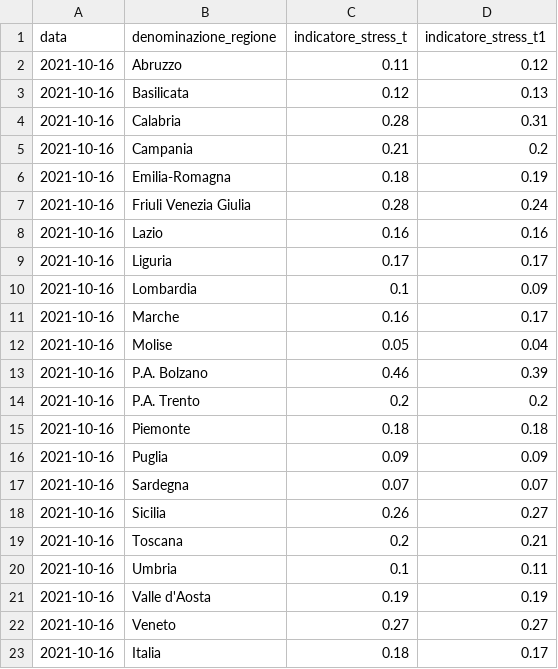
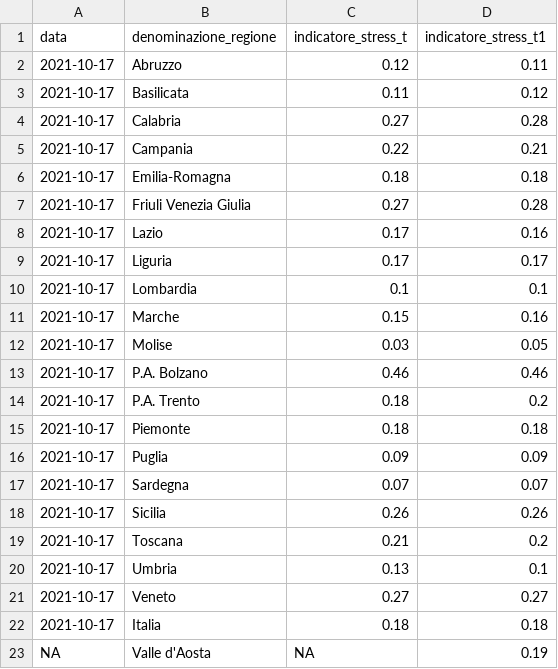
Before and after one commit to Data-Network-Lab/indicatore_zona_gialla, a CSV file: data/graph-data/arrow_plot.csv, drawn as a sheet.

```diff
--- a/data/graph-data/arrow_plot.csv
+++ b/data/graph-data/arrow_plot.csv
@@ -1,23 +1,23 @@
 data,denominazione_regione,indicatore_stress_t,indicatore_stress_t1
-2021-10-16,Abruzzo,0.11,0.12
-2021-10-16,Basilicata,0.12,0.13
-2021-10-16,Calabria,0.28,0.31
-2021-10-16,Campania,0.21,0.2
-2021-10-16,Emilia-Romagna,0.18,0.19
-2021-10-16,Friuli Venezia Giulia,0.28,0.24
-2021-10-16,Lazio,0.16,0.16
-2021-10-16,Liguria,0.17,0.17
-2021-10-16,Lombardia,0.1,0.09
-2021-10-16,Marche,0.16,0.17
-2021-10-16,Molise,0.05,0.04
-2021-10-16,P.A. Bolzano,0.46,0.39
-2021-10-16,P.A. Trento,0.2,0.2
-2021-10-16,Piemonte,0.18,0.18
-2021-10-16,Puglia,0.09,0.09
-2021-10-16,Sardegna,0.07,0.07
-2021-10-16,Sicilia,0.26,0.27
-2021-10-16,Toscana,0.2,0.21
-2021-10-16,Umbria,0.1,0.11
-2021-10-16,Valle d'Aosta,0.19,0.19
-2021-10-16,Veneto,0.27,0.27
-2021-10-16,Italia,0.18,0.17
+2021-10-17,Abruzzo,0.12,0.11
+2021-10-17,Basilicata,0.11,0.12
+2021-10-17,Calabria,0.27,0.28
+2021-10-17,Campania,0.22,0.21
+2021-10-17,Emilia-Romagna,0.18,0.18
+2021-10-17,Friuli Venezia Giulia,0.27,0.28
+2021-10-17,Lazio,0.17,0.16
+2021-10-17,Liguria,0.17,0.17
+2021-10-17,Lombardia,0.1,0.1
+2021-10-17,Marche,0.15,0.16
+2021-10-17,Molise,0.03,0.05
+2021-10-17,P.A. Bolzano,0.46,0.46
+2021-10-17,P.A. Trento,0.18,0.2
+2021-10-17,Piemonte,0.18,0.18
+2021-10-17,Puglia,0.09,0.09
+2021-10-17,Sardegna,0.07,0.07
+2021-10-17,Sicilia,0.26,0.26
+2021-10-17,Toscana,0.21,0.2
+2021-10-17,Umbria,0.13,0.1
+2021-10-17,Veneto,0.27,0.27
+2021-10-17,Italia,0.18,0.18
+NA,Valle d'Aosta,NA,0.19
```
Also changed, not shown: data/graph-data/mappa.csv, data/graph-data/scatterplot.csv, 5 other files.
